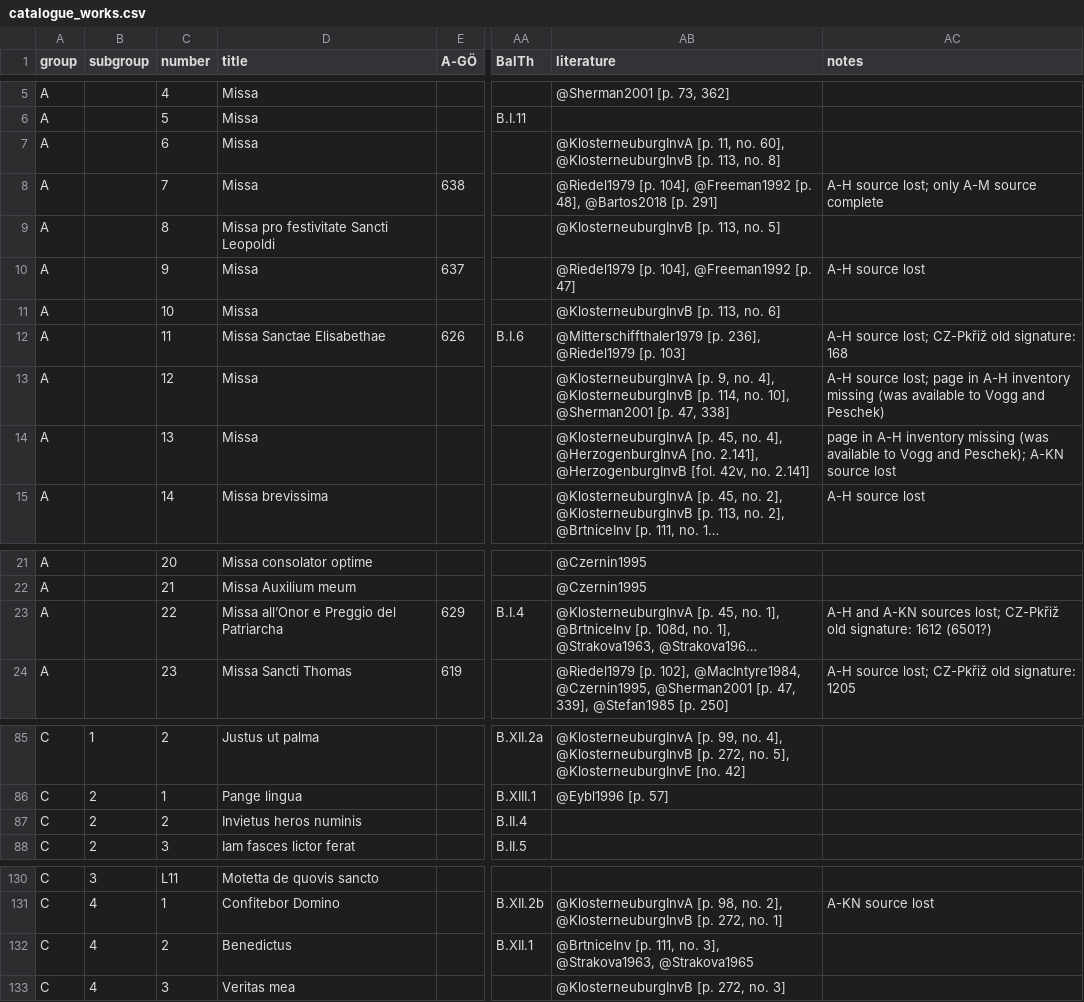
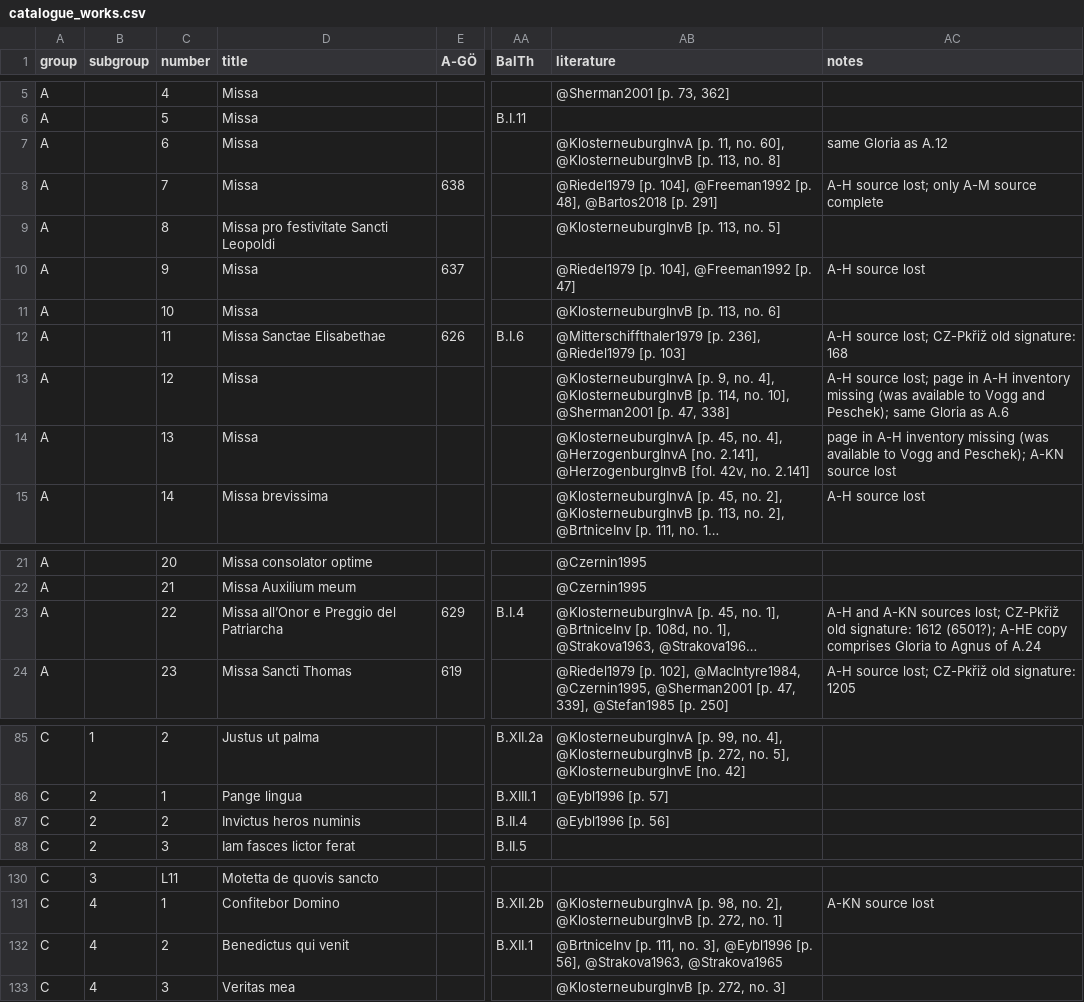
Before and after one commit to edition-esser-skala/tuma-catalogue-of-works, a CSV file: data/catalogue_works.csv, drawn as a sheet; only a part is shown, gaps mark what is left out; long unchanged cells end in …; the diff covers the shown part only; the diff names each change by its address in the sheet, - before the commit and + after, or states it on an @@ line.

```diff
--- a/data/catalogue_works.csv
+++ b/data/catalogue_works.csv
-AC7 (notes): (empty)
+AC7 (notes): same Gloria as A.12
-AC13 (notes): …Vogg and Peschek)
+AC13 (notes): …Vogg and Peschek); same Gloria as A.6
-AC23 (notes): …signature: 1612 (6501?)
+AC23 (notes): …signature: 1612 (6501?); A-HE copy comprises Gloria to Agnus of A.24
-D87 (title): Invietus heros numinis
+D87 (title): Invictus heros numinis
-AB87 (literature): (empty)
+AB87 (literature): @Eybl1996 [p. 56]
-D132 (title): Benedictus
+D132 (title): Benedictus qui venit
-AB132 (literature): …no. 3], @Strakova1963, @Strakova1965
+AB132 (literature): …no. 3], @Eybl1996 [p. 56], @Strakova1963, @Strakova1965
```
Also changed, not shown: 2 edited cells elsewhere in this file, 11 other files.
